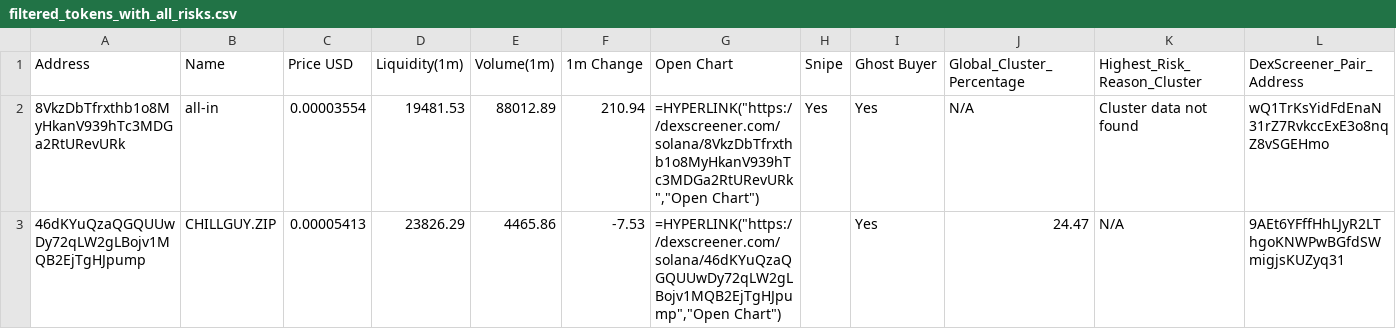
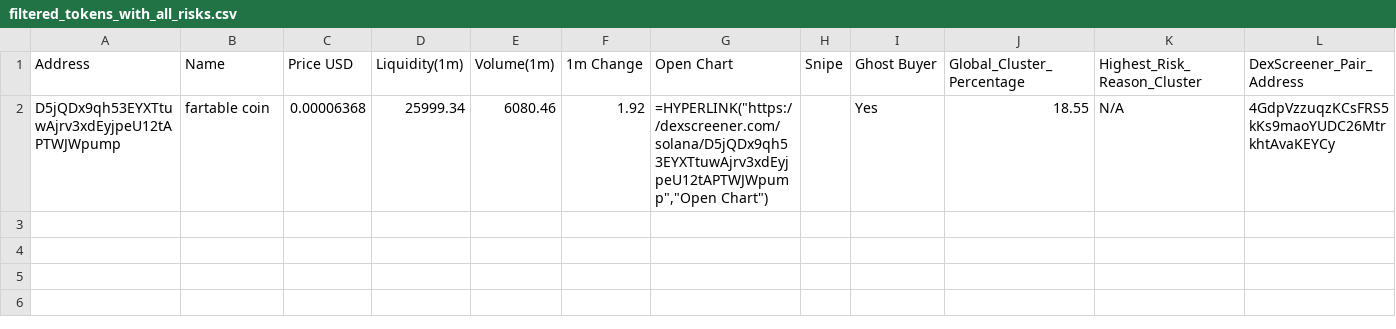
Before and after one commit to Rachid91674/SniperX-V3, a CSV file: filtered_tokens_with_all_risks.csv, drawn as a sheet; only a part is shown; removed rows and columns are numbered as before the commit, all else as after; rows hold the shown columns only; the diff names each change by its address in the sheet, - before the commit and + after, or states it on an @@ line.

```diff
--- a/filtered_tokens_with_all_risks.csv
+++ b/filtered_tokens_with_all_risks.csv
-row 2: 8VkzDbTfrxthb1o8MyHkanV939hTc3MDGa2RtURevURk | all-in | 0.00003554 | 19481.53 | 88012.89 | 210.94 | =HYPERLINK("https://dexscreener.com/solana/8VkzDbTfrxthb1o8MyHkanV939hTc3MDGa2RtURevURk","Open Chart") | Yes | Yes | N/A | Cluster data not found | wQ1TrKsYidFdEnaN31rZ7RvkccExE3o8nqZ8vSGEHmo
-row 3: 46dKYuQzaQGQUUwDy72qLW2gLBojv1MQB2EjTgHJpump | CHILLGUY.ZIP | 0.00005413 | 23826.29 | 4465.86 | -7.53 | =HYPERLINK("https://dexscreener.com/solana/46dKYuQzaQGQUUwDy72qLW2gLBojv1MQB2EjTgHJpump","Open Chart") |  | Yes | 24.47 | N/A | 9AEt6YFffHhLJyR2LThgoKNWPwBGfdSWmigjsKUZyq31
+row 2: D5jQDx9qh53EYXTtuwAjrv3xdEyjpeU12tAPTWJWpump | fartable coin | 0.00006368 | 25999.34 | 6080.46 | 1.92 | =HYPERLINK("https://dexscreener.com/solana/D5jQDx9qh53EYXTtuwAjrv3xdEyjpeU12tAPTWJWpump","Open Chart") |  | Yes | 18.55 | N/A | 4GdpVzzuqzKCsFRS5kKs9maoYUDC26MtrkhtAvaKEYCy
```
Also changed, not shown: token_risk_analysis.csv, trades.csv, 7 other files.
